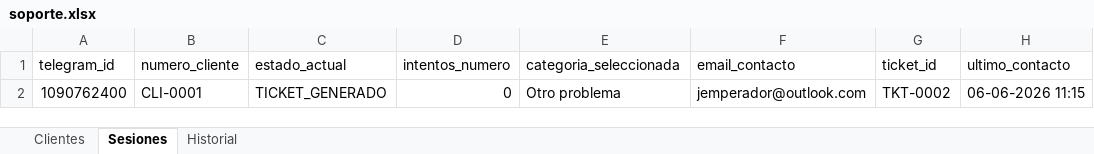
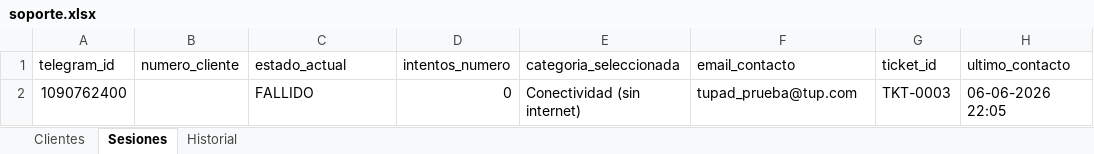
Before and after one commit to JEmperador/JEmperador-UTN-TUPaD-TPI-OE-v2, an Excel workbook: Datos/soporte.xlsx, sheet Sesiones, drawn as a sheet; values as stored, in another font and other column widths than the file's, no borders; the diff names each change by its address in the sheet, - before the commit and + after, or states it on an @@ line.

```diff
--- a/Datos/soporte.xlsx (sheet Sesiones)
+++ b/Datos/soporte.xlsx (sheet Sesiones)
-B2 (numero_cliente): CLI-0001
+B2 (numero_cliente): (empty)
-C2 (estado_actual): TICKET_GENERADO
+C2 (estado_actual): FALLIDO
-E2 (categoria_seleccionada): Otro problema
+E2 (categoria_seleccionada): Conectividad (sin internet)
-F2 (email_contacto): jemperador@outlook.com
+F2 (email_contacto): tupad_prueba@tup.com
-G2 (ticket_id): TKT-0002
+G2 (ticket_id): TKT-0003
-H2 (ultimo_contacto): 06-06-2026 11:15
+H2 (ultimo_contacto): 06-06-2026 22:05
```
Also changed, not shown: sheet Historial, sheet Clientes, 13 other files.
